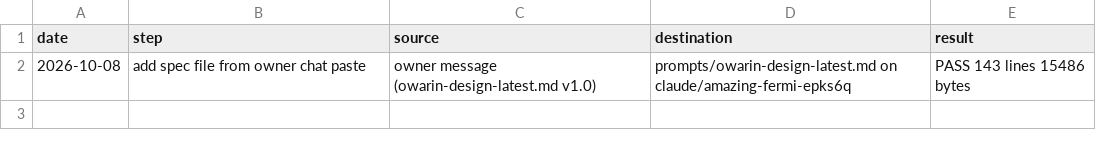
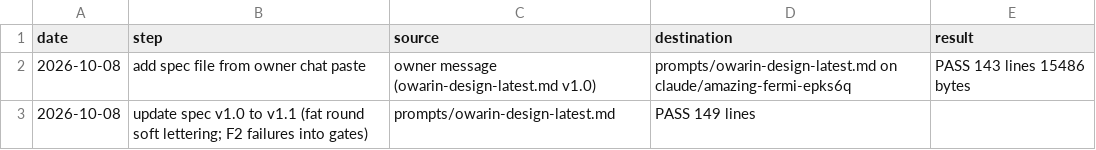
Before and after one commit to owaowarin/owarin-store, a CSV file: 04 Design Tools/logs/design-latest-save_2026-10-08.csv, drawn as a sheet; the diff names each change by its address in the sheet, - before the commit and + after, or states it on an @@ line.

```diff
--- a/04 Design Tools/logs/design-latest-save_2026-10-08.csv
+++ b/04 Design Tools/logs/design-latest-save_2026-10-08.csv
+row 3: 2026-10-08 | update spec v1.0 to v1.1 (fat round soft lettering; F2 failures into gates) | prompts/owarin-design-latest.md | PASS 149 lines
```
Also changed, not shown: 1 other file.
